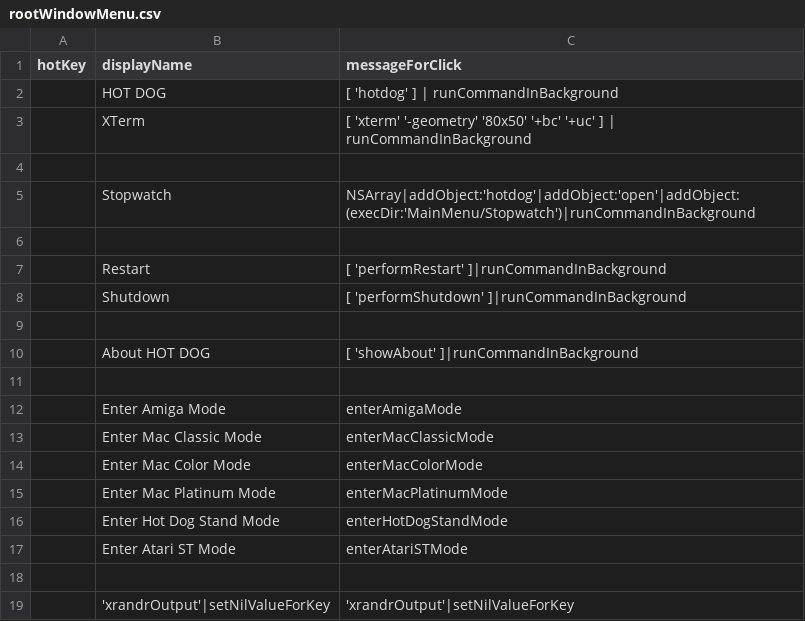
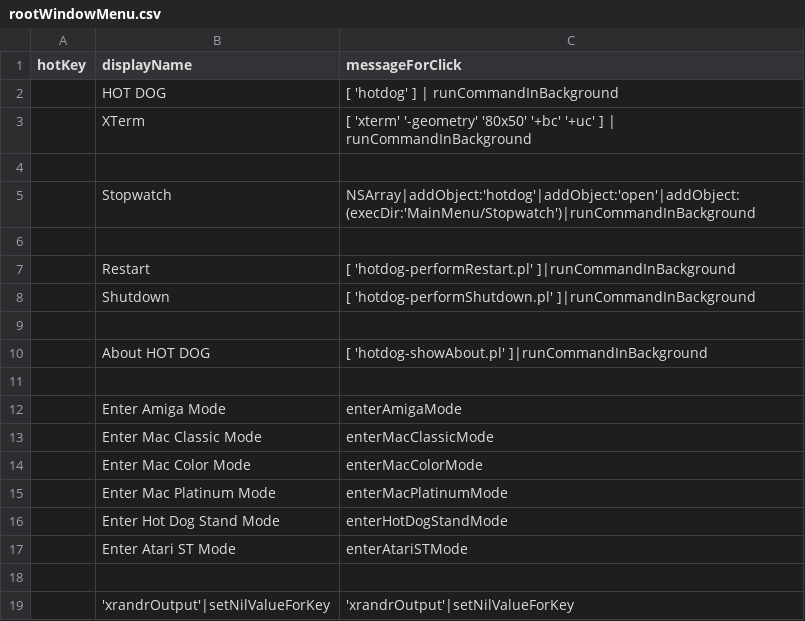
Before and after one commit to arthurchoung/HOTDOG, a CSV file: Config/rootWindowMenu.csv, drawn as a sheet.

Commit message:
Changed Utils to have prefix hotdog-

```diff
--- a/Config/rootWindowMenu.csv
+++ b/Config/rootWindowMenu.csv
@@ -6,6 +6,6 @@ hotKey,displayName,messageForClick
 ,
-,"Restart","[ 'performRestart' ]|runCommandInBackground"
-,"Shutdown","[ 'performShutdown' ]|runCommandInBackground"
+,"Restart","[ 'hotdog-performRestart.pl' ]|runCommandInBackground"
+,"Shutdown","[ 'hotdog-performShutdown.pl' ]|runCommandInBackground"
 ,
-,"About HOT DOG","[ 'showAbout' ]|runCommandInBackground"
+,"About HOT DOG","[ 'hotdog-showAbout.pl' ]|runCommandInBackground"
 ,
```
